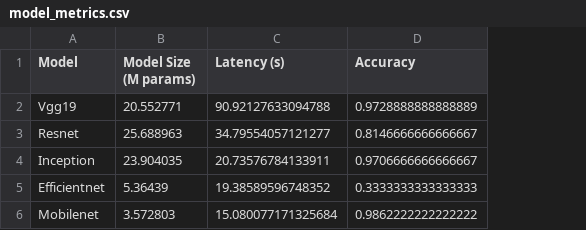
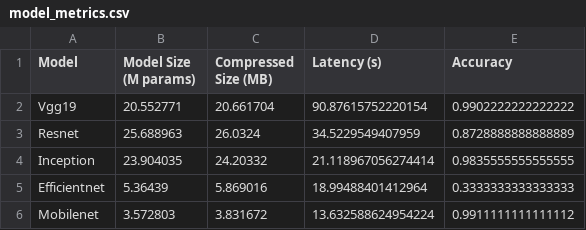
Before and after one commit to AmandracOP/lung_cancer_CNN, a CSV file: results/model_metrics.csv, drawn as a sheet; addresses are those after the commit; the diff names each change by its address in the sheet, - before the commit and + after, or states it on an @@ line.

```diff
--- a/results/model_metrics.csv
+++ b/results/model_metrics.csv
+column C (Compressed Size (MB)), rows 2-6: 20.661704 | 26.0324 | 24.20332 | 5.869016 | 3.831672
-D2 (Latency (s)): 90.92127633094788
+D2 (Latency (s)): 90.87615752220154
-E2 (Accuracy): 0.9728888888888889
+E2 (Accuracy): 0.9902222222222222
-D3 (Latency (s)): 34.79554057121277
+D3 (Latency (s)): 34.5229549407959
-E3 (Accuracy): 0.8146666666666667
+E3 (Accuracy): 0.8728888888888889
-D4 (Latency (s)): 20.73576784133911
+D4 (Latency (s)): 21.118967056274414
-E4 (Accuracy): 0.9706666666666667
+E4 (Accuracy): 0.9835555555555555
-D5 (Latency (s)): 19.38589596748352
+D5 (Latency (s)): 18.99488401412964
-D6 (Latency (s)): 15.080077171325684
+D6 (Latency (s)): 13.632588624954224
-E6 (Accuracy): 0.9862222222222222
+E6 (Accuracy): 0.9911111111111112
```
Also changed, not shown: results/classification_reports/Efficientnet_classification_report.csv, results/classification_reports/Inception_classification_report.csv, 16 other files.
